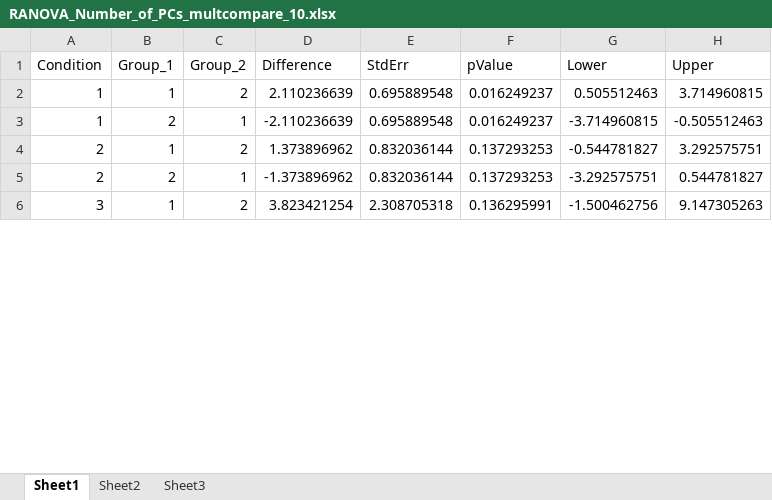
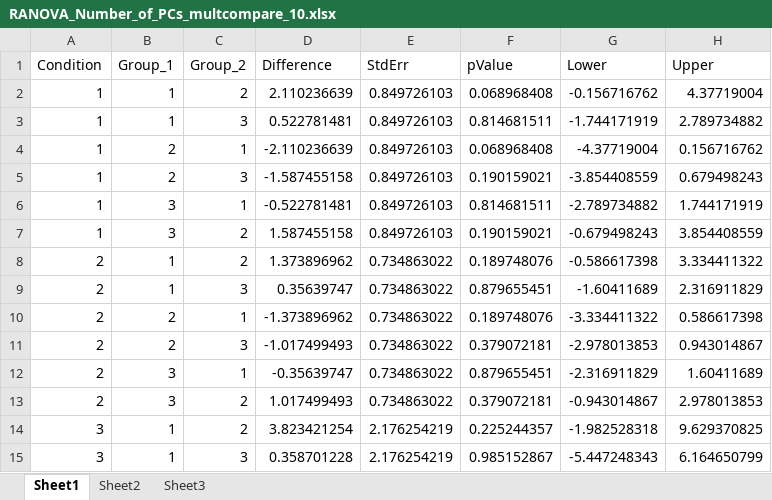
Before and after one commit to samsoon-inayat/Toolbox_2P, an Excel workbook: Spatial/RANOVA_Number_of_PCs_multcompare_10.xlsx, sheet Sheet1, drawn as a sheet; only a part is shown; values as stored, in another font and other column widths than the file's, no borders; addresses are those after the commit; the diff covers the shown part only; the diff names each change by its address in the sheet, - before the commit and + after, or states it on an @@ line.

```diff
--- a/Spatial/RANOVA_Number_of_PCs_multcompare_10.xlsx (sheet Sheet1)
+++ b/Spatial/RANOVA_Number_of_PCs_multcompare_10.xlsx (sheet Sheet1)
-E2 (StdErr): 0.695889548
+E2 (StdErr): 0.849726103
-F2 (pValue): 0.016249237
+F2 (pValue): 0.068968408
-G2 (Lower): 0.505512463
+G2 (Lower): -0.156716762
-H2 (Upper): 3.714960815
+H2 (Upper): 4.37719004
+row 3: 1 | 1 | 3 | 0.522781481 | 0.849726103 | 0.814681511 | -1.744171919 | 2.789734882
-E4 (StdErr): 0.695889548
+E4 (StdErr): 0.849726103
-F4 (pValue): 0.016249237
+F4 (pValue): 0.068968408
-G4 (Lower): -3.714960815
+G4 (Lower): -4.37719004
-H4 (Upper): -0.505512463
+H4 (Upper): 0.156716762
+row 5: 1 | 2 | 3 | -1.587455158 | 0.849726103 | 0.190159021 | -3.854408559 | 0.679498243
+row 6: 1 | 3 | 1 | -0.522781481 | 0.849726103 | 0.814681511 | -2.789734882 | 1.744171919
+row 7: 1 | 3 | 2 | 1.587455158 | 0.849726103 | 0.190159021 | -0.679498243 | 3.854408559
-E8 (StdErr): 0.832036144
+E8 (StdErr): 0.734863022
-F8 (pValue): 0.137293253
+F8 (pValue): 0.189748076
-G8 (Lower): -0.544781827
+G8 (Lower): -0.586617398
-H8 (Upper): 3.292575751
+H8 (Upper): 3.334411322
+row 9: 2 | 1 | 3 | 0.35639747 | 0.734863022 | 0.879655451 | -1.60411689 | 2.316911829
-E10 (StdErr): 0.832036144
+E10 (StdErr): 0.734863022
-F10 (pValue): 0.137293253
+F10 (pValue): 0.189748076
-G10 (Lower): -3.292575751
+G10 (Lower): -3.334411322
-H10 (Upper): 0.544781827
+H10 (Upper): 0.586617398
+row 11: 2 | 2 | 3 | -1.017499493 | 0.734863022 | 0.379072181 | -2.978013853 | 0.943014867
+row 12: 2 | 3 | 1 | -0.35639747 | 0.734863022 | 0.879655451 | -2.316911829 | 1.60411689
+row 13: 2 | 3 | 2 | 1.017499493 | 0.734863022 | 0.379072181 | -0.943014867 | 2.978013853
-E14 (StdErr): 2.308705318
+E14 (StdErr): 2.176254219
-F14 (pValue): 0.136295991
+F14 (pValue): 0.225244357
-G14 (Lower): -1.500462756
+G14 (Lower): -1.982528318
-H14 (Upper): 9.147305263
+H14 (Upper): 9.629370825
+row 15: 3 | 1 | 3 | 0.358701228 | 2.176254219 | 0.985152867 | -5.447248343 | 6.164650799
```
Also changed, not shown: 7 added rows and 12 edited cells elsewhere in this sheet, 11 other files.
